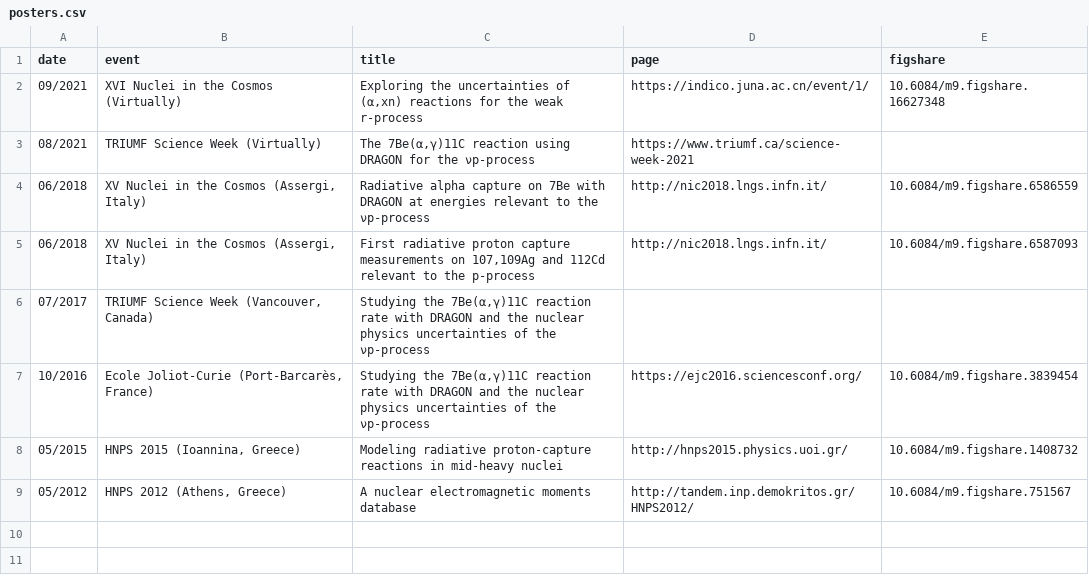
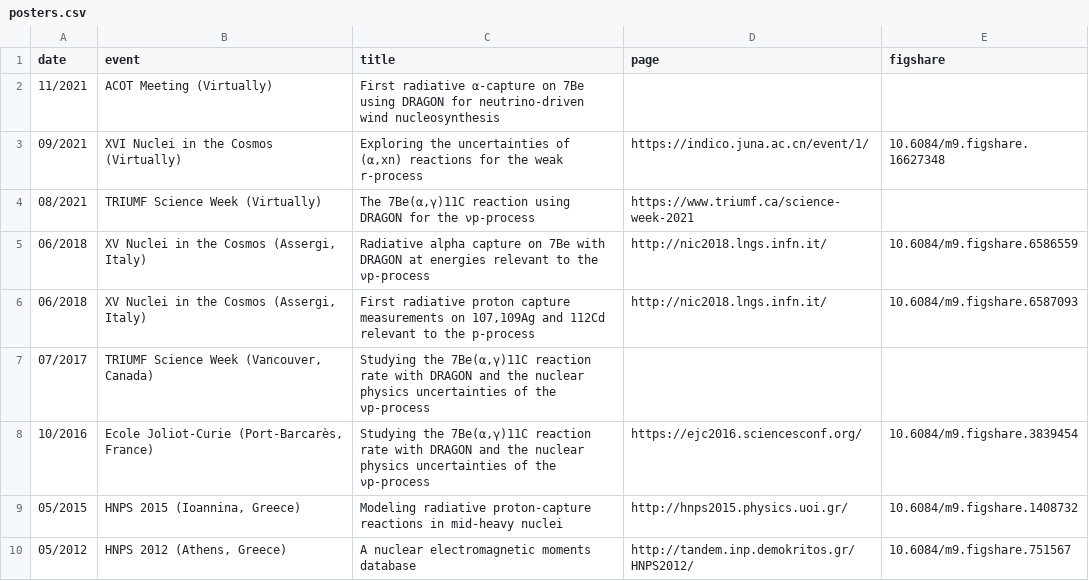
Before and after one commit to psaltisa/psaltisa.github.io, a CSV file: _data/posters.csv, drawn as a sheet.

```diff
--- a/_data/posters.csv
+++ b/_data/posters.csv
@@ -1,2 +1,3 @@
 date,event,title,page,figshare
+11/2021,ACOT Meeting (Virtually),First radiative α-capture on 7Be using DRAGON for neutrino-driven wind nucleosynthesis ,,
 09/2021,XVI Nuclei in the Cosmos (Virtually),"Exploring the uncertainties of (α,xn) reactions for the weak r-process",https://indico.juna.ac.cn/event/1/,10.6084/m9.figshare.16627348
```
Also changed, not shown: _data/pubs.csv, _data/skype.csv, 25 other files.
